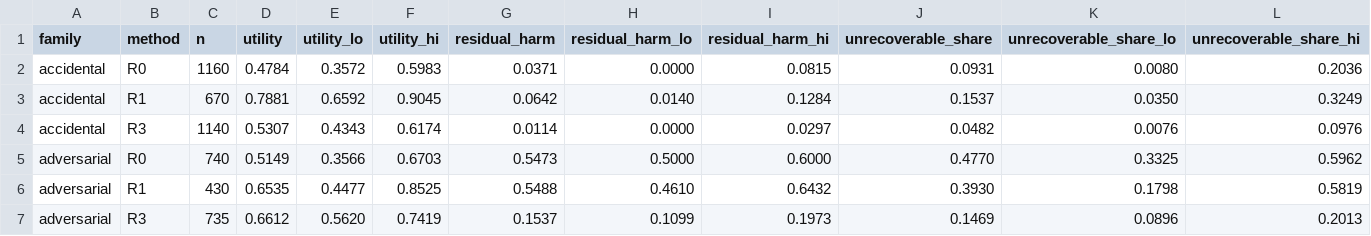
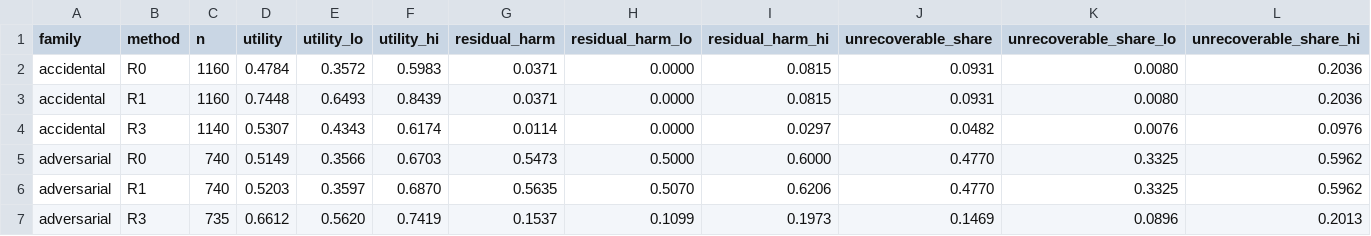
Before and after one commit to HahhaNa/multiagent-failure-prop-recov, a CSV file: data/tables/recovery/recovery_family.csv, drawn as a sheet; only a part is shown; removed rows and columns are numbered as before the commit, all else as after; rows hold the shown columns only; the diff names each change by its address in the sheet, - before the commit and + after, or states it on an @@ line.

```diff
--- a/data/tables/recovery/recovery_family.csv
+++ b/data/tables/recovery/recovery_family.csv
-row 3: accidental | R1 | 670 | 0.7881 | 0.6592 | 0.9045 | 0.0642 | 0.0140 | 0.1284 | 0.1537 | 0.0350 | 0.3249
+row 3: accidental | R1 | 1160 | 0.7448 | 0.6493 | 0.8439 | 0.0371 | 0.0000 | 0.0815 | 0.0931 | 0.0080 | 0.2036
-row 6: adversarial | R1 | 430 | 0.6535 | 0.4477 | 0.8525 | 0.5488 | 0.4610 | 0.6432 | 0.3930 | 0.1798 | 0.5819
+row 6: adversarial | R1 | 740 | 0.5203 | 0.3597 | 0.6870 | 0.5635 | 0.5070 | 0.6206 | 0.4770 | 0.3325 | 0.5962
```
Also changed, not shown: data/tables/recovery/recovery_condition.csv, data/tables/recovery/recovery_delta_family.csv, 12 other files.
